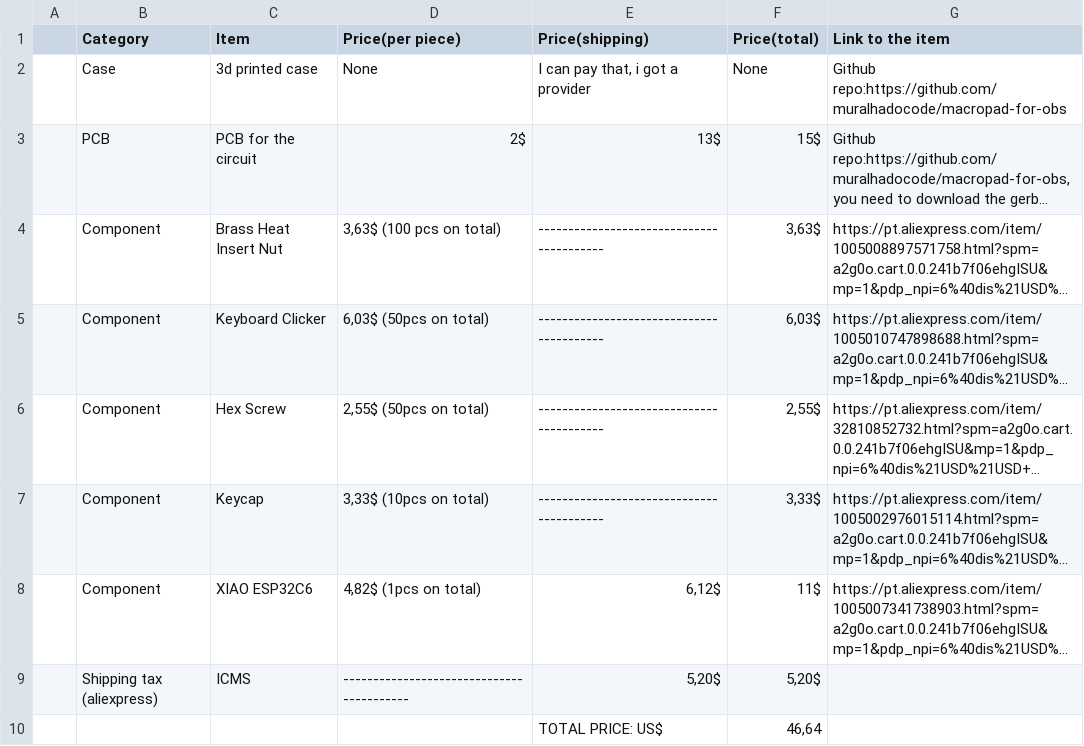
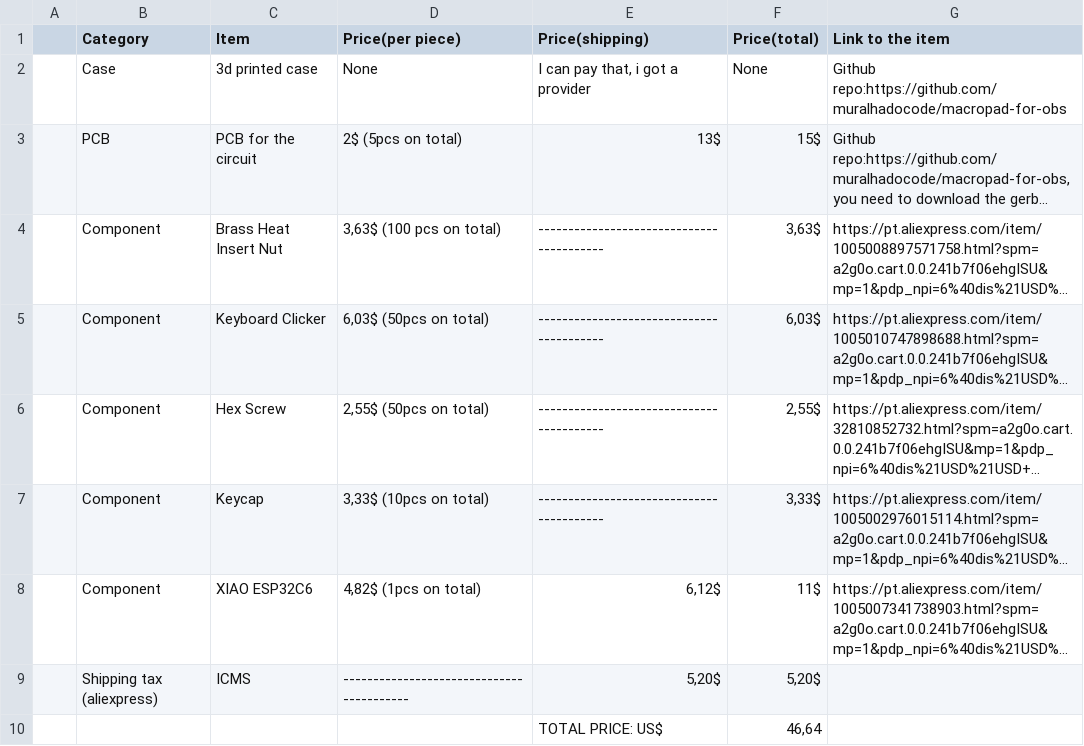
Before and after one commit to muralhadocode/macropad-for-obs, a CSV file: BOM/BOM.csv, drawn as a sheet; long unchanged cells end in …; the diff names each change by its address in the sheet, - before the commit and + after, or states it on an @@ line.

Commit message:
Update BOM.csv with new item prices and links

```diff
--- a/BOM/BOM.csv
+++ b/BOM/BOM.csv
-D3 (Price(per piece)): 2$
+D3 (Price(per piece)): 2$ (5pcs on total)
```
